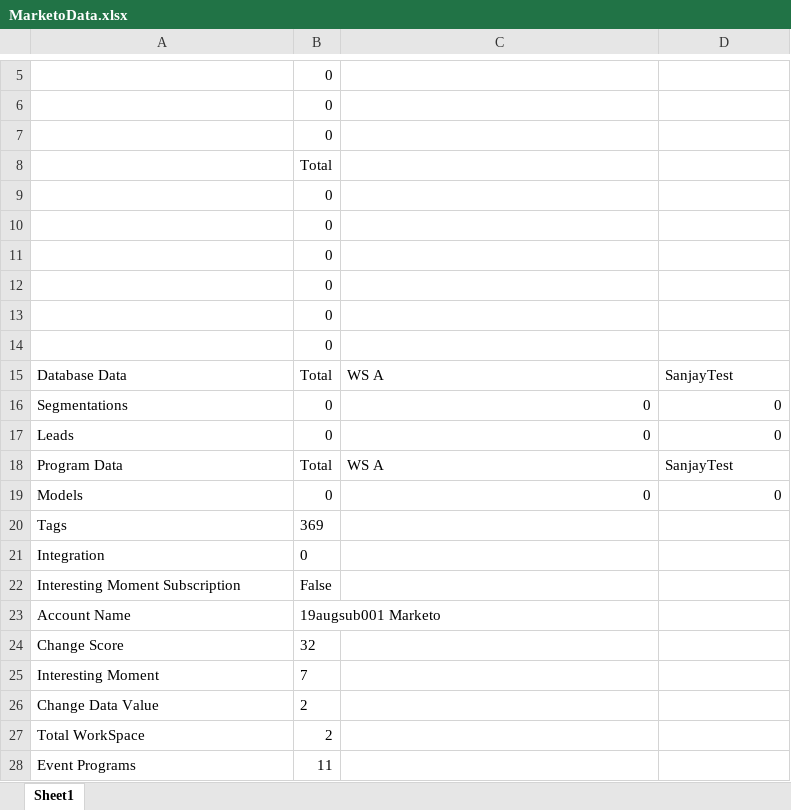
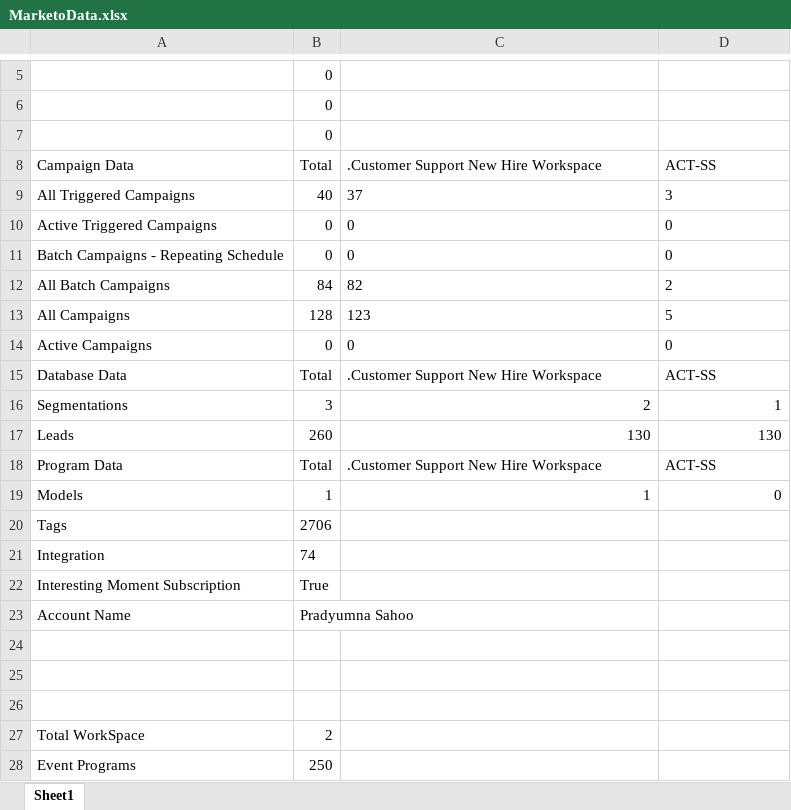
Before and after one commit to neermor/AutmationFrameworkJavaPOI, an Excel workbook: Config/MarketoData.xlsx, sheet Sheet1, drawn as a sheet; only a part is shown, gaps mark what is left out; values as stored, in another font and other column widths than the file's, no borders; removed rows and columns are numbered as before the commit, all else as after; the diff covers the shown part only; the diff names each change by its address in the sheet, - before the commit and + after, or states it on an @@ line.

Commit message:
Null data issue fixed

```diff
--- a/Config/MarketoData.xlsx (sheet Sheet1)
+++ b/Config/MarketoData.xlsx (sheet Sheet1)
-row 8:  | Total
-row 9:  | 0
-row 10:  | 0
-row 11:  | 0
-row 12:  | 0
-row 13:  | 0
-row 14:  | 0
-row 15: Database Data | Total | WS A | SanjayTest
+row 8: Campaign Data | Total | .Customer Support New Hire Workspace | ACT-SS
+row 9: All Triggered Campaigns | 40 | 37 | 3
+row 10: Active Triggered Campaigns | 0 | 0 | 0
-A11: Segmentations
+A11: Batch Campaigns - Repeating Schedule
-C11:D11 alignment: right
+C11:D11 alignment: left
+row 12: All Batch Campaigns | 84 | 82 | 2
+row 13: All Campaigns | 128 | 123 | 5
-A14: Leads
+A14: Active Campaigns
-C14:D14 alignment: right
+C14:D14 alignment: left
+row 15: Database Data | Total | .Customer Support New Hire Workspace | ACT-SS
+row 16: Segmentations | 3 | 2 | 1
+row 17: Leads | 260 | 130 | 130
-C18: WS A
+C18: .Customer Support New Hire Workspace
-D18: SanjayTest
+D18: ACT-SS
-B19: 0
+B19: 1
-C19: 0
+C19: 1
-B20: 369
+B20: 2706
-B21: 0
+B21: 74
-B22: False
+B22: True
-B23: 19augsub001 Marketo
+B23: Pradyumna Sahoo
-row 24: Change Score | 32
+row 24: (empty)
-row 25: Interesting Moment | 7
+row 25: (empty)
-row 26: Change Data Value | 2
+row 26: (empty)
-B28: 11
+B28: 250
```
Also changed, not shown: 2 edited cells elsewhere in this sheet, 10 other files.
